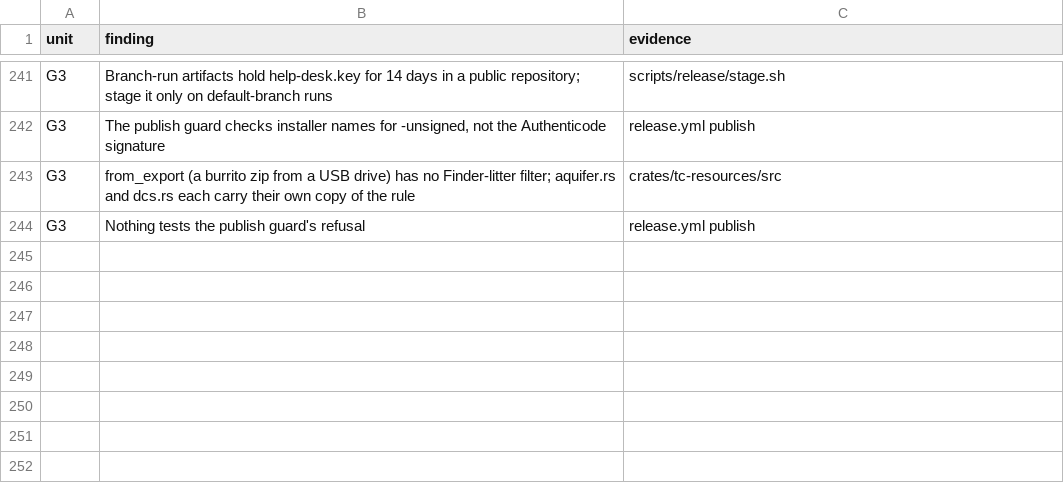
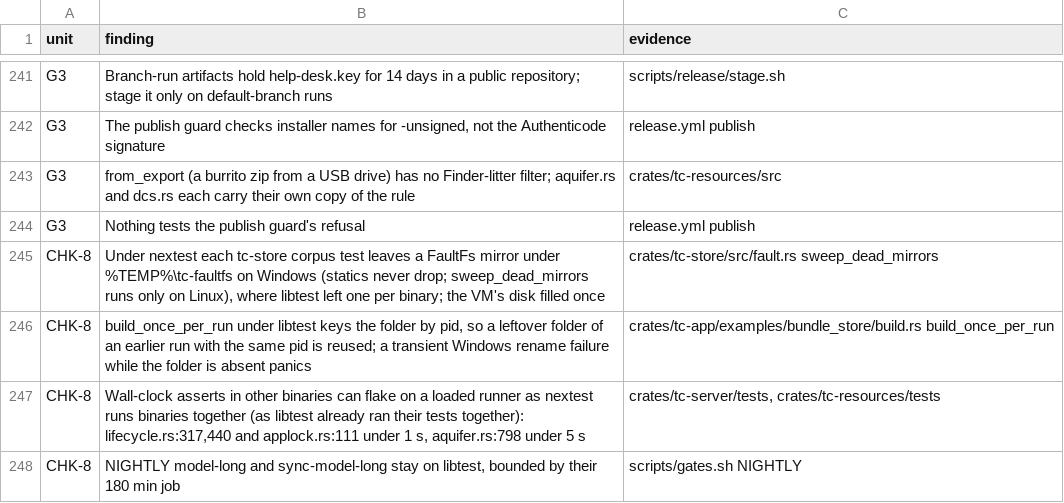
Before and after one commit to birchamp/tc-rst, a TSV file: .audit/minors.tsv, drawn as a sheet; only a part is shown, gaps mark what is left out; the diff names each change by its address in the sheet, - before the commit and + after, or states it on an @@ line.

```diff
--- a/.audit/minors.tsv
+++ b/.audit/minors.tsv
+row 245: CHK-8 | Under nextest each tc-store corpus test leaves a FaultFs mirror under %TEMP%\tc-faultfs on Windows (statics never drop; sweep_dead_mirrors runs only on Linux), where libtest left one per binary; the VM's disk filled once | crates/tc-store/src/fault.rs sweep_dead_mirrors
+row 246: CHK-8 | build_once_per_run under libtest keys the folder by pid, so a leftover folder of an earlier run with the same pid is reused; a transient Windows rename failure while the folder is absent panics | crates/tc-app/examples/bundle_store/build.rs build_once_per_run
+row 247: CHK-8 | Wall-clock asserts in other binaries can flake on a loaded runner as nextest runs binaries together (as libtest already ran their tests together): lifecycle.rs:317,440 and applock.rs:111 under 1 s, aquifer.rs:798 under 5 s | crates/tc-server/tests, crates/tc-resources/tests
+row 248: CHK-8 | NIGHTLY model-long and sync-model-long stay on libtest, bounded by their 180 min job | scripts/gates.sh NIGHTLY
```
Also changed, not shown: 5 other files.
